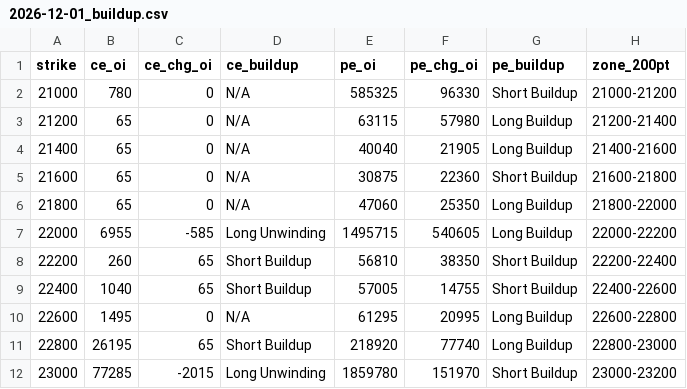
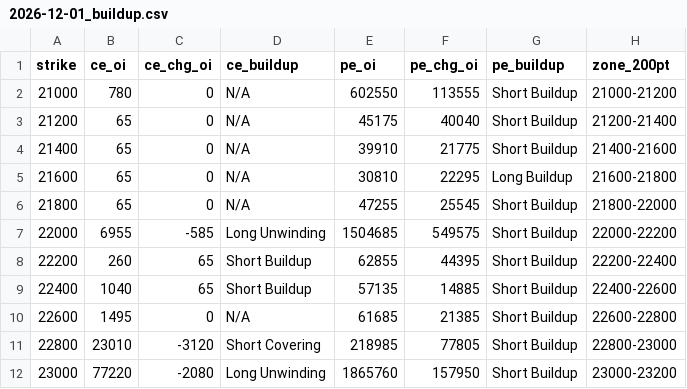
Before and after one commit to ddtambe/Nifty50_Options, a CSV file: data/2026-11-25/2026-12-01_buildup.csv, drawn as a sheet; only a part is shown; the diff covers the shown part only.

```diff
--- a/data/2026-11-25/2026-12-01_buildup.csv
+++ b/data/2026-11-25/2026-12-01_buildup.csv
@@ -1,12 +1,12 @@
 strike,ce_oi,ce_chg_oi,ce_buildup,pe_oi,pe_chg_oi,pe_buildup,zone_200pt
-21000,780,0,N/A,585325,96330,Short Buildup,21000-21200
-21200,65,0,N/A,63115,57980,Long Buildup,21200-21400
-21400,65,0,N/A,40040,21905,Long Buildup,21400-21600
-21600,65,0,N/A,30875,22360,Short Buildup,21600-21800
-21800,65,0,N/A,47060,25350,Long Buildup,21800-22000
-22000,6955,-585,Long Unwinding,1495715,540605,Long Buildup,22000-22200
-22200,260,65,Short Buildup,56810,38350,Short Buildup,22200-22400
-22400,1040,65,Short Buildup,57005,14755,Short Buildup,22400-22600
-22600,1495,0,N/A,61295,20995,Long Buildup,22600-22800
-22800,26195,65,Short Buildup,218920,77740,Long Buildup,22800-23000
-23000,77285,-2015,Long Unwinding,1859780,151970,Short Buildup,23000-23200
+21000,780,0,N/A,602550,113555,Short Buildup,21000-21200
+21200,65,0,N/A,45175,40040,Short Buildup,21200-21400
+21400,65,0,N/A,39910,21775,Short Buildup,21400-21600
+21600,65,0,N/A,30810,22295,Long Buildup,21600-21800
+21800,65,0,N/A,47255,25545,Short Buildup,21800-22000
+22000,6955,-585,Long Unwinding,1504685,549575,Short Buildup,22000-22200
+22200,260,65,Short Buildup,62855,44395,Short Buildup,22200-22400
+22400,1040,65,Short Buildup,57135,14885,Short Buildup,22400-22600
+22600,1495,0,N/A,61685,21385,Short Buildup,22600-22800
+22800,23010,-3120,Short Covering,218985,77805,Short Buildup,22800-23000
+23000,77220,-2080,Long Unwinding,1865760,157950,Short Buildup,23000-23200
```
Also changed, not shown: 91 edited cells elsewhere in this file, data/2026-11-25/2026-12-01_raw.csv, data/2026-11-25/2026-12-08_buildup.csv, 7 other files.
